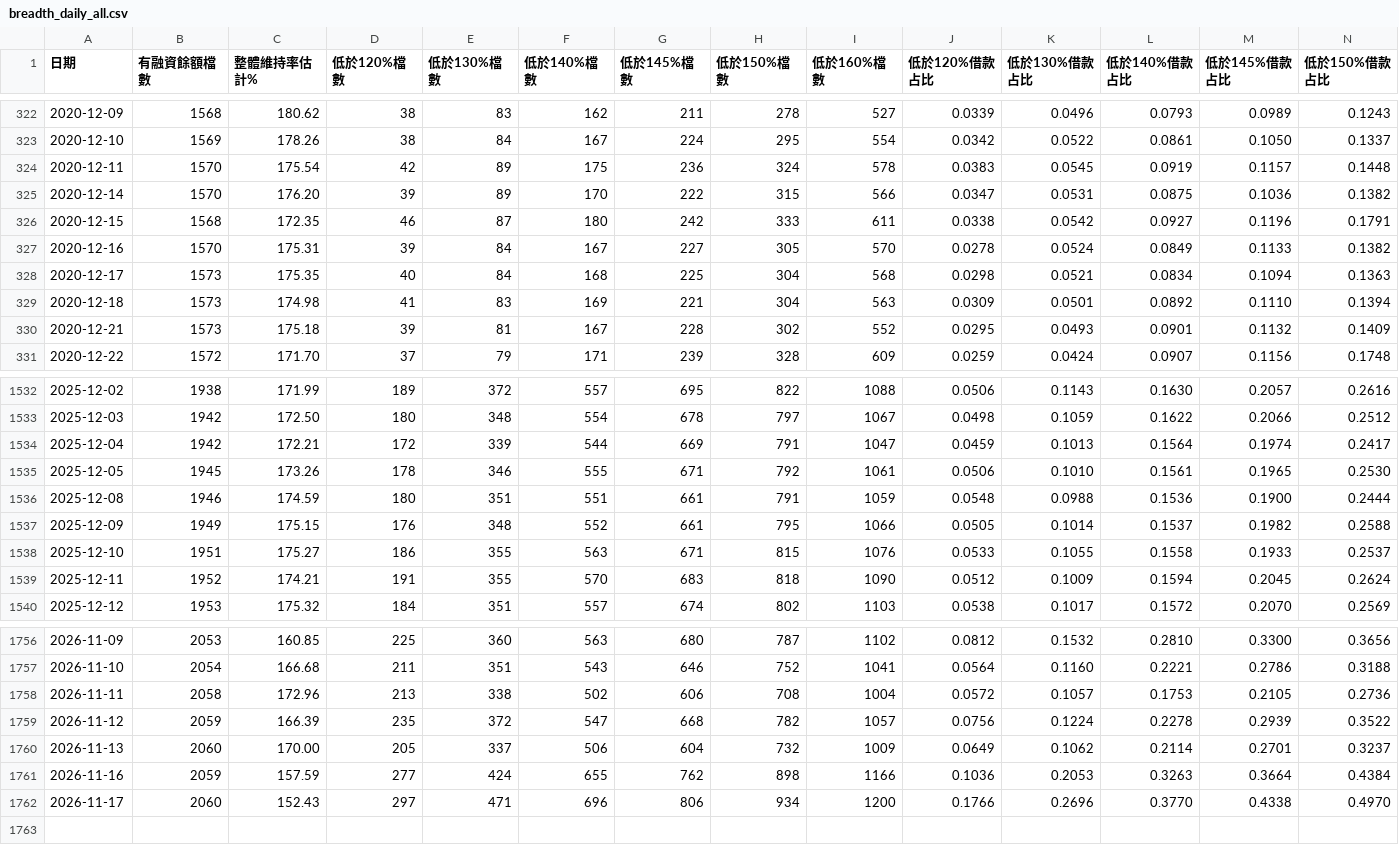
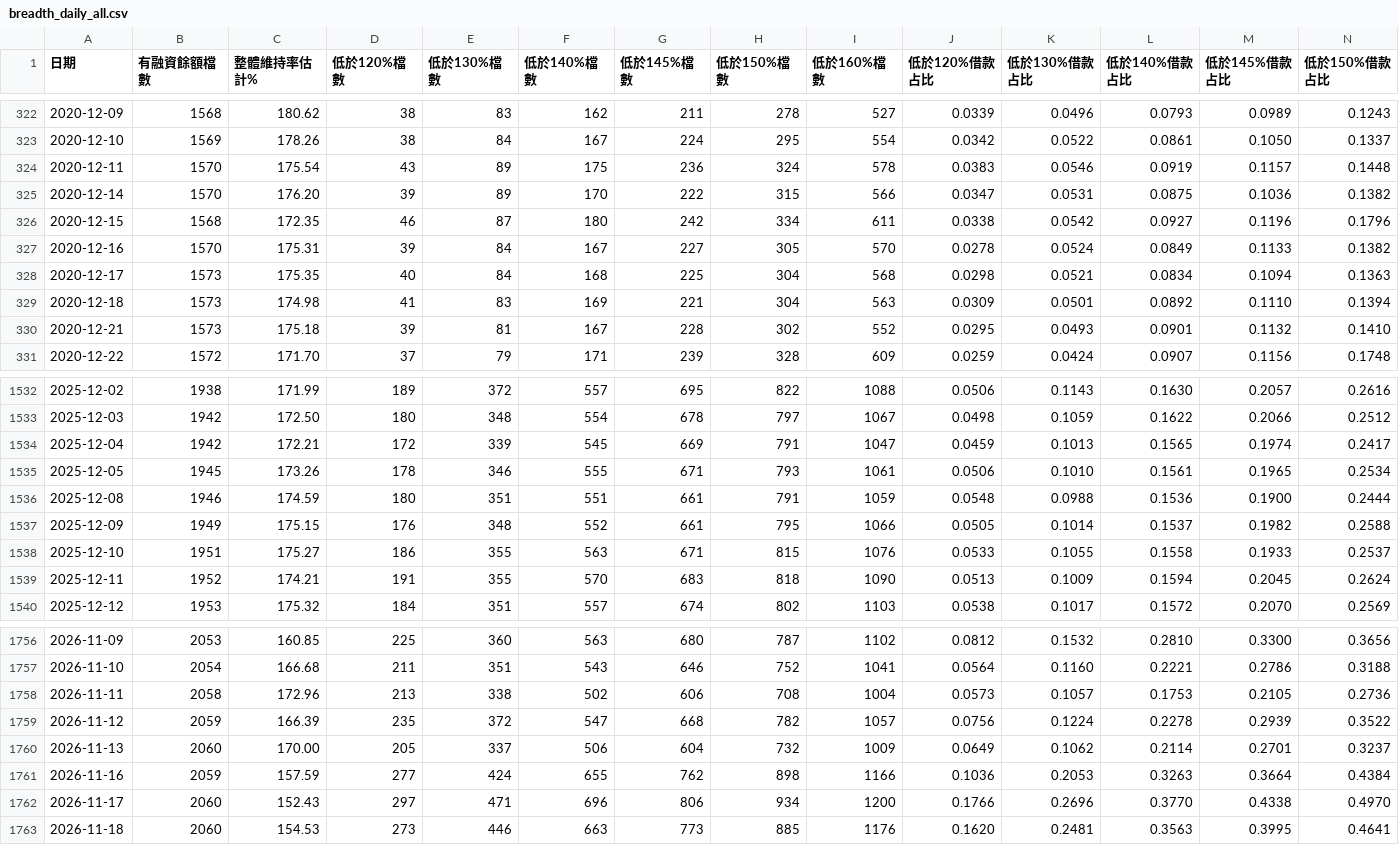
Before and after one commit to miYuz/tw-margin-maint, a CSV file: out/breadth_daily_all.csv, drawn as a sheet; only a part is shown, gaps mark what is left out; rows hold the shown columns only; the diff covers the shown part only; the diff names each change by its address in the sheet, - before the commit and + after, or states it on an @@ line.

```diff
--- a/out/breadth_daily_all.csv
+++ b/out/breadth_daily_all.csv
-D324 (低於120%檔數): 42
+D324 (低於120%檔數): 43
-K324 (低於130%借款占比): 0.0545
+K324 (低於130%借款占比): 0.0546
-H326 (低於150%檔數): 333
+H326 (低於150%檔數): 334
-N326 (低於150%借款占比): 0.1791
+N326 (低於150%借款占比): 0.1796
-N330 (低於150%借款占比): 0.1409
+N330 (低於150%借款占比): 0.1410
-F1534 (低於140%檔數): 544
+F1534 (低於140%檔數): 545
-L1534 (低於140%借款占比): 0.1564
+L1534 (低於140%借款占比): 0.1565
-H1535 (低於150%檔數): 792
+H1535 (低於150%檔數): 793
-N1535 (低於150%借款占比): 0.2530
+N1535 (低於150%借款占比): 0.2534
-J1539 (低於120%借款占比): 0.0512
+J1539 (低於120%借款占比): 0.0513
-J1758 (低於120%借款占比): 0.0572
+J1758 (低於120%借款占比): 0.0573
+row 1763: 2026-11-18 | 2060 | 154.53 | 273 | 446 | 663 | 773 | 885 | 1176 | 0.1620 | 0.2481 | 0.3563 | 0.3995 | 0.4641
```
Also changed, not shown: 152 edited cells elsewhere in this file, data/market/calc_from_raw.csv, data/market/twse_keeprate.csv, 10 other files.
